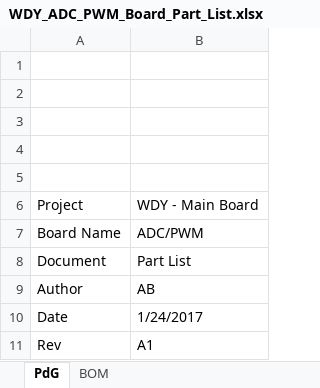
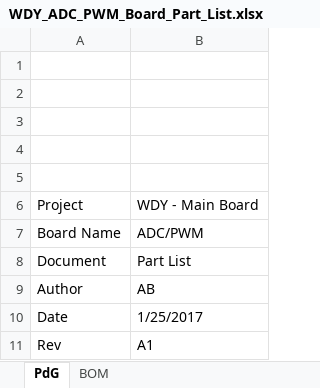
Before and after one commit to exmachina-dev/WDY-electronics, an Excel workbook: ADC_PWM_Board/ADC_PWM_Board - MDP/WDY_ADC_PWM_Board_Part_List.xlsx, sheet PdG, drawn as a sheet; values as stored, in another font and other column widths than the file's, no borders; charts and pictures not drawn; the diff names each change by its address in the sheet, - before the commit and + after, or states it on an @@ line.

```diff
--- a/ADC_PWM_Board/ADC_PWM_Board - MDP/WDY_ADC_PWM_Board_Part_List.xlsx (sheet PdG)
+++ b/ADC_PWM_Board/ADC_PWM_Board - MDP/WDY_ADC_PWM_Board_Part_List.xlsx (sheet PdG)
-B10: 1/24/2017
+B10: 1/25/2017
```
Also changed, not shown: sheet BOM, 2 other files.
